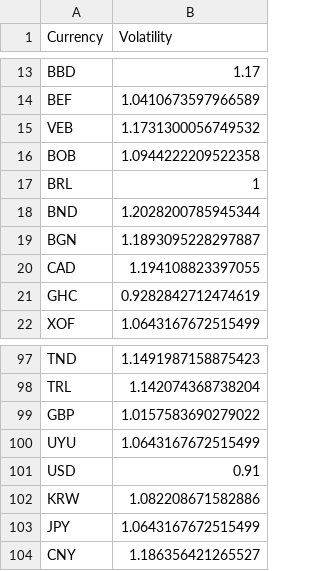
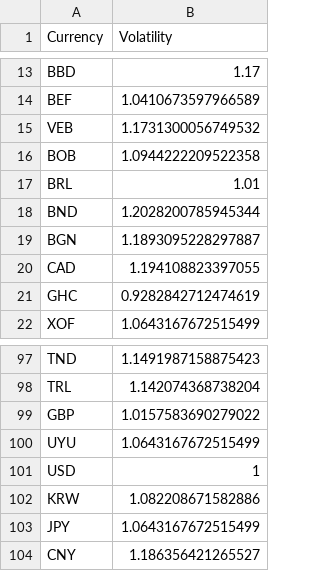
Before and after one commit to bdeboe/isc-adventureworks, a CSV file: demo/CurrencyVolatility.csv, drawn as a sheet; only a part is shown, gaps mark what is left out.

Commit message:
stabilizing the US dollar

```diff
--- a/demo/CurrencyVolatility.csv
+++ b/demo/CurrencyVolatility.csv
@@ -16,3 +16,3 @@
 "BOB",1.0944222209522358
-"BRL",1
+"BRL",1.01
 "BND",1.2028200785945344
@@ -100,3 +100,3 @@
 "UYU",1.0643167672515499
-"USD",0.91
+"USD",1
 "KRW",1.082208671582886
```
